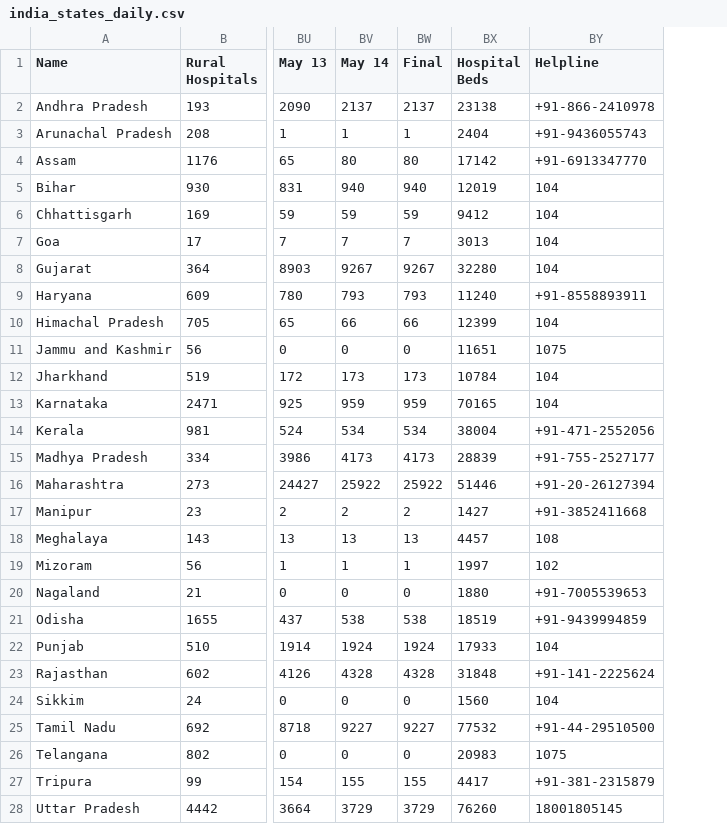
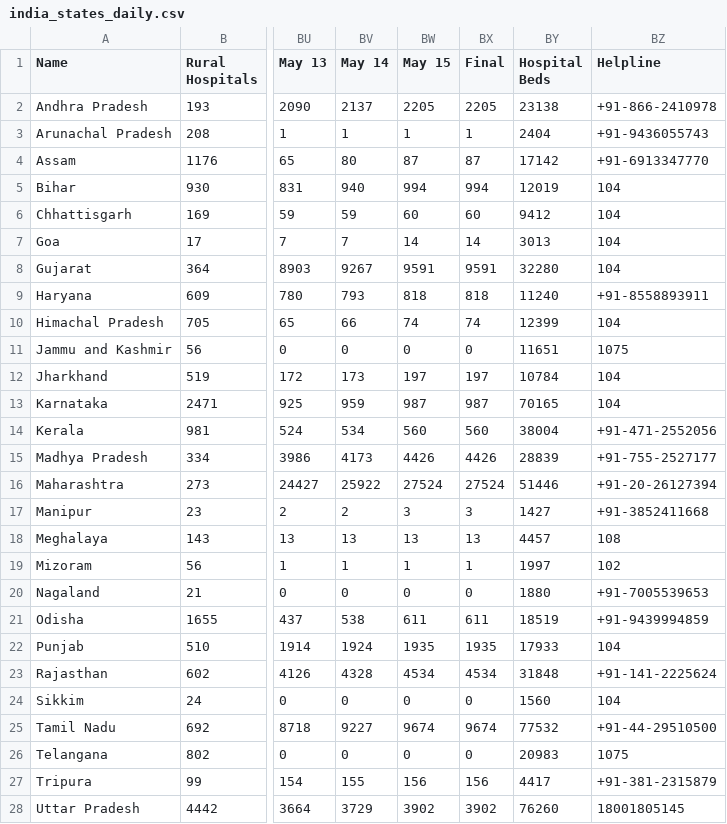
Before and after one commit to OneFourthLabs/CoViD19-Viz, a CSV file: india_states_daily.csv, drawn as a sheet; only a part is shown, gaps mark what is left out; addresses are those after the commit; the diff covers the shown part only; the diff names each change by its address in the sheet, - before the commit and + after, or states it on an @@ line.

```diff
--- a/india_states_daily.csv
+++ b/india_states_daily.csv
+column BW (May 15), rows 2-28: 2205 | 1 | 87 | 994 | 60 | 14 | 9591 | 818 | 74 | 0 | 197 | 987 | 560 | 4426 | 27524 | 3 | 13 | 1 | 0 | 611 | 1935 | 4534 | 0 | 9674 | 0 | 156 | 3902
-BX2 (Final): 2137
+BX2 (Final): 2205
-BX4 (Final): 80
+BX4 (Final): 87
-BX5 (Final): 940
+BX5 (Final): 994
-BX6 (Final): 59
+BX6 (Final): 60
-BX7 (Final): 7
+BX7 (Final): 14
-BX8 (Final): 9267
+BX8 (Final): 9591
-BX9 (Final): 793
+BX9 (Final): 818
-BX10 (Final): 66
+BX10 (Final): 74
-BX12 (Final): 173
+BX12 (Final): 197
-BX13 (Final): 959
+BX13 (Final): 987
-BX14 (Final): 534
+BX14 (Final): 560
-BX15 (Final): 4173
+BX15 (Final): 4426
-BX16 (Final): 25922
+BX16 (Final): 27524
-BX17 (Final): 2
+BX17 (Final): 3
-BX21 (Final): 538
+BX21 (Final): 611
-BX22 (Final): 1924
+BX22 (Final): 1935
-BX23 (Final): 4328
+BX23 (Final): 4534
-BX25 (Final): 9227
+BX25 (Final): 9674
-BX27 (Final): 155
+BX27 (Final): 156
-BX28 (Final): 3729
+BX28 (Final): 3902
```
Also changed, not shown: 4 edited cells elsewhere in this file, india_states.csv.
